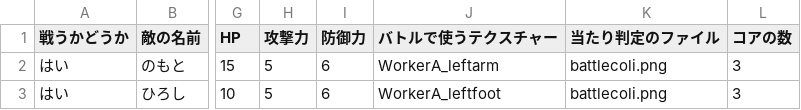
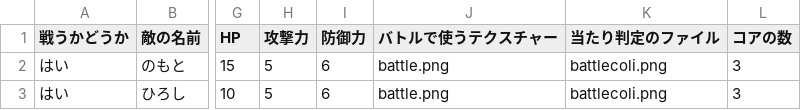
Before and after one commit to Taka3823/TeamZenmaiSiki, a CSV file: TeamZenmaiSiki/Assets/CSVFiles/Search/Episode1/Stage1/Unit2.csv, drawn as a sheet; only a part is shown, gaps mark what is left out; the diff names each change by its address in the sheet, - before the commit and + after, or states it on an @@ line.

```diff
--- a/TeamZenmaiSiki/Assets/CSVFiles/Search/Episode1/Stage1/Unit2.csv
+++ b/TeamZenmaiSiki/Assets/CSVFiles/Search/Episode1/Stage1/Unit2.csv
-J2 (バトルで使うテクスチャー): WorkerA_leftarm
+J2 (バトルで使うテクスチャー): battle.png
-J3 (バトルで使うテクスチャー): WorkerA_leftfoot
+J3 (バトルで使うテクスチャー): battle.png
```
Also changed, not shown: 24 other files.
